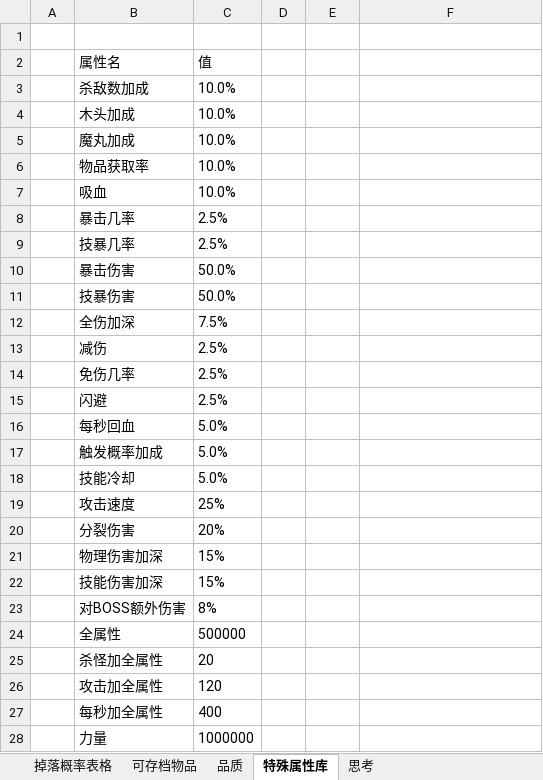
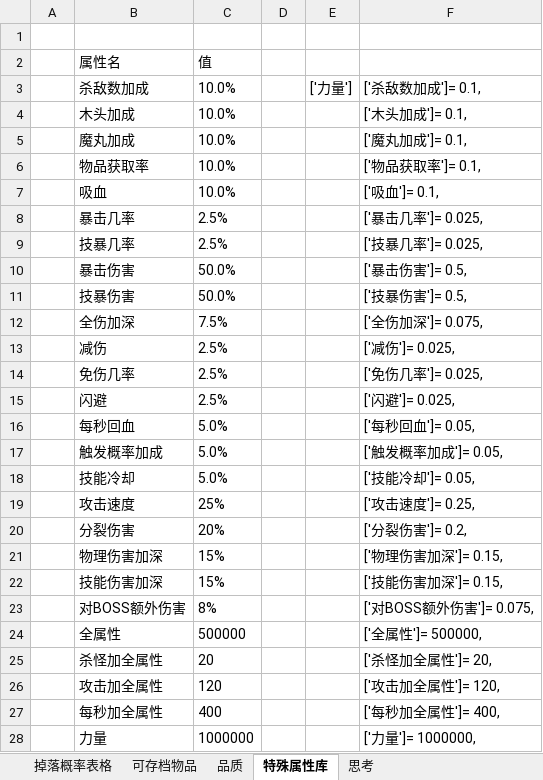
Before and after one commit to jeffworkflow/muban_defence2, an Excel workbook: map/table/物品物编生成 - 存档.xlsm, sheet 特殊属性库, drawn as a sheet; only a part is shown; values as stored, in another font and other column widths than the file's, no borders; the diff covers the shown part only; the diff names each change by its address in the sheet, - before the commit and + after, or states it on an @@ line.

```diff
--- a/map/table/物品物编生成 - 存档.xlsm (sheet 特殊属性库)
+++ b/map/table/物品物编生成 - 存档.xlsm (sheet 特殊属性库)
-E3: (empty)
+E3: ['力量']
-F3: (empty)
+F3: ['杀敌数加成']= 0.1,
-F4: (empty)
+F4: ['木头加成']= 0.1,
-F5: (empty)
+F5: ['魔丸加成']= 0.1,
-F6: (empty)
+F6: ['物品获取率']= 0.1,
-F7: (empty)
+F7: ['吸血']= 0.1,
-F8: (empty)
+F8: ['暴击几率']= 0.025,
-F9: (empty)
+F9: ['技暴几率']= 0.025,
-F10: (empty)
+F10: ['暴击伤害']= 0.5,
-F11: (empty)
+F11: ['技暴伤害']= 0.5,
-F12: (empty)
+F12: ['全伤加深']= 0.075,
-F13: (empty)
+F13: ['减伤']= 0.025,
-F14: (empty)
+F14: ['免伤几率']= 0.025,
-F15: (empty)
+F15: ['闪避']= 0.025,
-F16: (empty)
+F16: ['每秒回血']= 0.05,
-F17: (empty)
+F17: ['触发概率加成']= 0.05,
-F18: (empty)
+F18: ['技能冷却']= 0.05,
-F19: (empty)
+F19: ['攻击速度']= 0.25,
-F20: (empty)
+F20: ['分裂伤害']= 0.2,
-F21: (empty)
+F21: ['物理伤害加深']= 0.15,
-F22: (empty)
+F22: ['技能伤害加深']= 0.15,
-F23: (empty)
+F23: ['对BOSS额外伤害']= 0.075,
-F24: (empty)
+F24: ['全属性']= 500000,
-F25: (empty)
+F25: ['杀怪加全属性']= 20,
-F26: (empty)
+F26: ['攻击加全属性']= 120,
-F27: (empty)
+F27: ['每秒加全属性']= 400,
-F28: (empty)
+F28: ['力量']= 1000000,
```
Also changed, not shown: 26 edited cells elsewhere in this sheet, sheet 可存档物品, sheet 品质, map/table/技能物编生成 - 1.xlsm, map/table/技能物编生成.xlsm, 4 other files.
